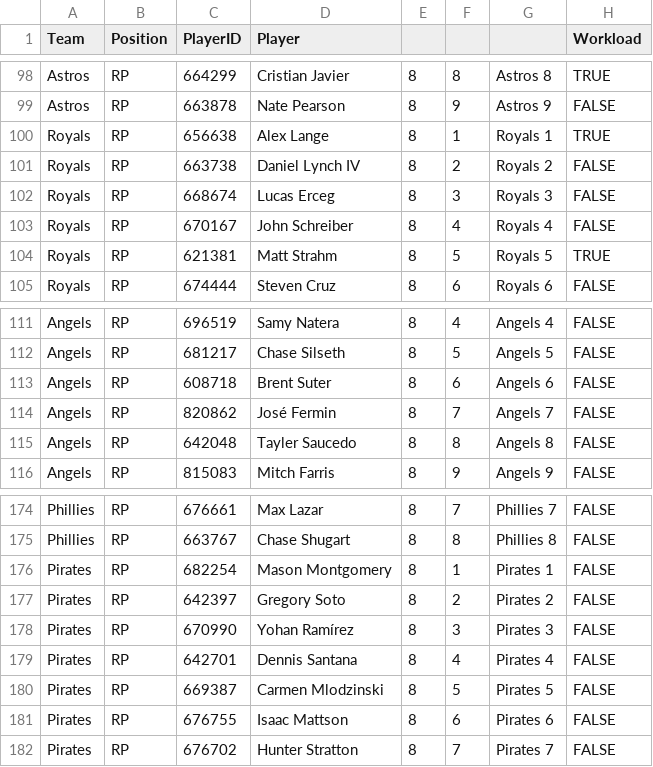
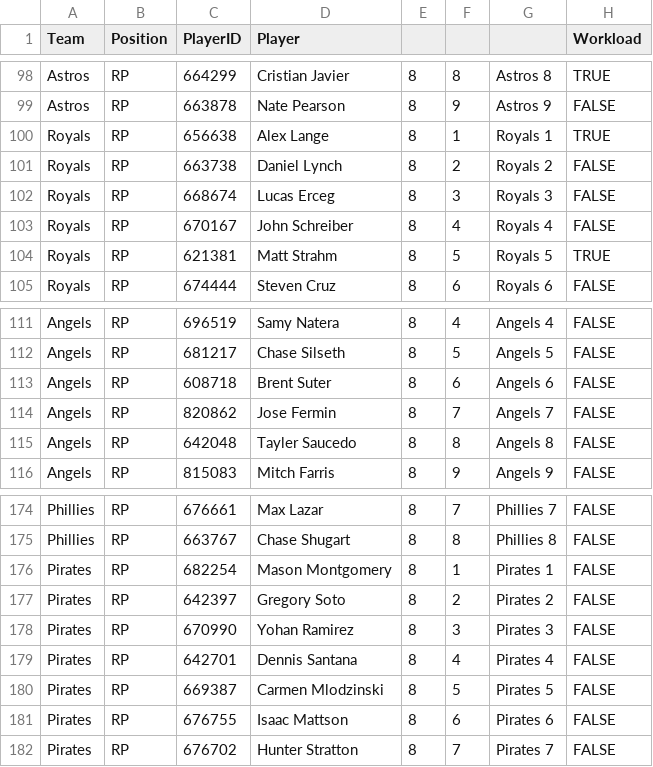
Before and after one commit to szerillo/mlb-tracker, a CSV file: data/bullpens_rr.csv, drawn as a sheet; only a part is shown, gaps mark what is left out; the diff covers the shown part only.

```diff
--- a/data/bullpens_rr.csv
+++ b/data/bullpens_rr.csv
@@ -100,3 +100,3 @@ Astros,RP,663878,Nate Pearson,8,9,Astros 9,FALSE
 Royals,RP,656638,Alex Lange,8,1,Royals 1,TRUE
-Royals,RP,663738,Daniel Lynch IV,8,2,Royals 2,FALSE
+Royals,RP,663738,Daniel Lynch,8,2,Royals 2,FALSE
 Royals,RP,668674,Lucas Erceg,8,3,Royals 3,FALSE
@@ -113,3 +113,3 @@ Angels,RP,681217,Chase Silseth,8,5,Angels 5,FALSE
 Angels,RP,608718,Brent Suter,8,6,Angels 6,FALSE
-Angels,RP,820862,José Fermin,8,7,Angels 7,FALSE
+Angels,RP,820862,Jose Fermin,8,7,Angels 7,FALSE
 Angels,RP,642048,Tayler Saucedo,8,8,Angels 8,FALSE
@@ -177,3 +177,3 @@ Pirates,RP,682254,Mason Montgomery,8,1,Pirates 1,FALSE
 Pirates,RP,642397,Gregory Soto,8,2,Pirates 2,FALSE
-Pirates,RP,670990,Yohan Ramírez,8,3,Pirates 3,FALSE
+Pirates,RP,670990,Yohan Ramirez,8,3,Pirates 3,FALSE
 Pirates,RP,642701,Dennis Santana,8,4,Pirates 4,FALSE
```
Also changed, not shown: 16 edited cells elsewhere in this file.
